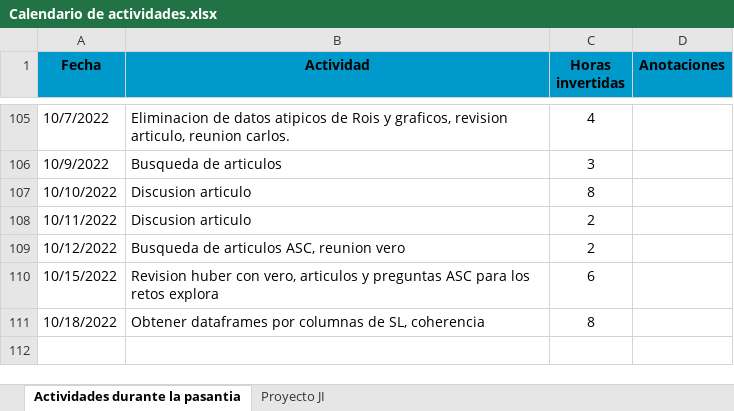
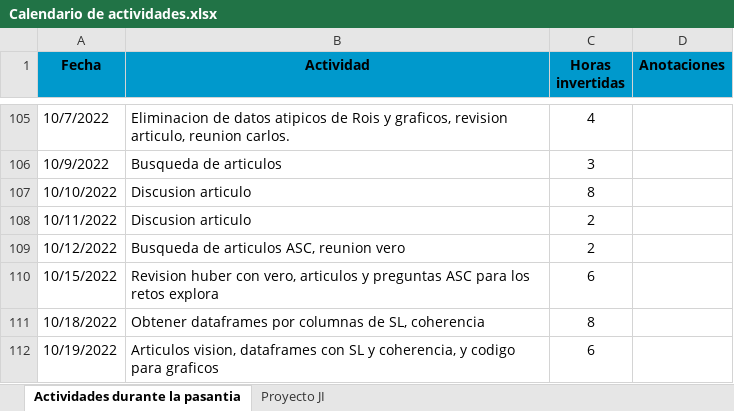
Before and after one commit to yjmantilla/Data_analysis_ML_Harmonization_Proyect, an Excel workbook: Calendario de actividades.xlsx, sheet Actividades durante la pasantia, drawn as a sheet; only a part is shown, gaps mark what is left out; values as stored, in another font and other column widths than the file's, no borders; the diff names each change by its address in the sheet, - before the commit and + after, or states it on an @@ line.

Commit message:
Union dataframes con SL y coherencia, graficos

```diff
--- a/Calendario de actividades.xlsx (sheet Actividades durante la pasantia)
+++ b/Calendario de actividades.xlsx (sheet Actividades durante la pasantia)
+row 112: 10/19/2022 | Articulos vision, dataframes con SL y coherencia, y codigo para graficos | 6
```
Also changed, not shown: 49 other files.
